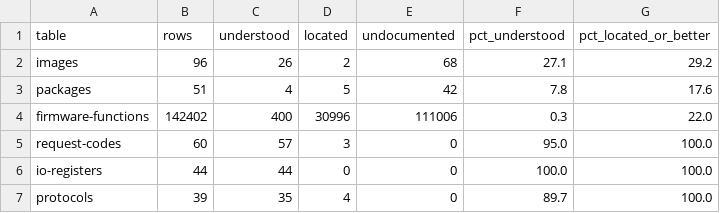
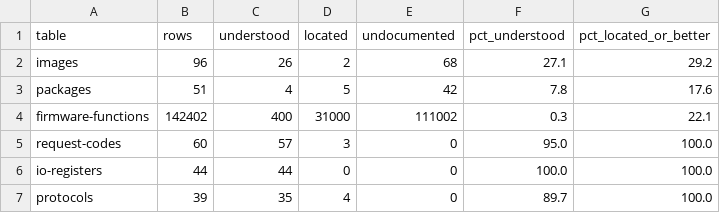
Before and after one commit to jamesbraid/sysco, a TSV file: docs/inventory/firmware-summary.tsv, drawn as a sheet.

```diff
--- a/docs/inventory/firmware-summary.tsv
+++ b/docs/inventory/firmware-summary.tsv
@@ -3,3 +3,3 @@ images	96	26	2	68	27.1	29.2
 packages	51	4	5	42	7.8	17.6
-firmware-functions	142402	400	30996	111006	0.3	22.0
+firmware-functions	142402	400	31000	111002	0.3	22.1
 request-codes	60	57	3	0	95.0	100.0
```
Also changed, not shown: docs/inventory/audits.tsv, 7 other files.
